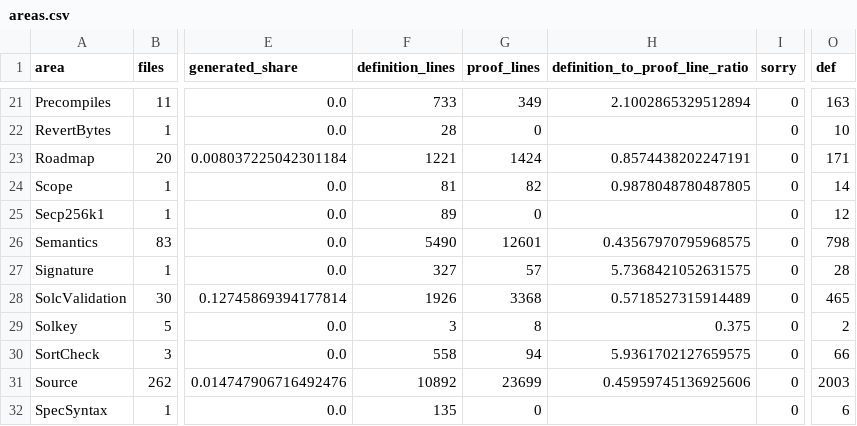
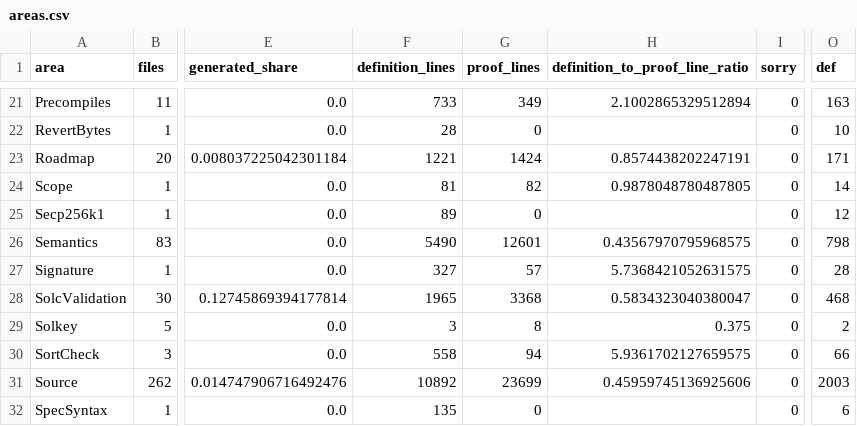
Before and after one commit to SolidiKeY/solidity-lean, a CSV file: docs/audits/direction-tools/census/areas.csv, drawn as a sheet; only a part is shown, gaps mark what is left out; the diff names each change by its address in the sheet, - before the commit and + after, or states it on an @@ line.

```diff
--- a/docs/audits/direction-tools/census/areas.csv
+++ b/docs/audits/direction-tools/census/areas.csv
-F28 (definition_lines): 1926
+F28 (definition_lines): 1965
-H28 (definition_to_proof_line_ratio): 0.5718527315914489
+H28 (definition_to_proof_line_ratio): 0.5834323040380047
-O28 (def): 465
+O28 (def): 468
```
Also changed, not shown: docs/audits/direction-tools/census/trend.csv, 6 other files.
